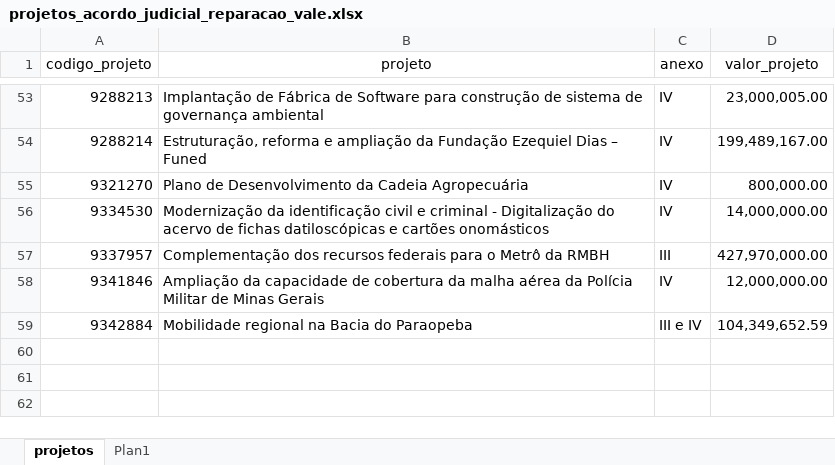
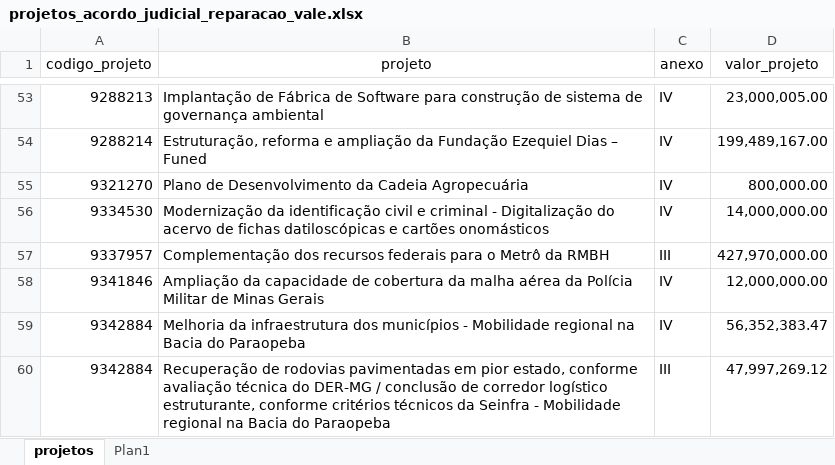
Before and after one commit to transparencia-mg/acordo-judicial-reparacao-vale-projetos, an Excel workbook: upload/projetos_acordo_judicial_reparacao_vale.xlsx, sheet projetos, drawn as a sheet; only a part is shown, gaps mark what is left out; values as stored, in another font and other column widths than the file's, no borders; addresses are those after the commit; the diff names each change by its address in the sheet, - before the commit and + after, or states it on an @@ line.

Commit message:
Atualiza arquivo conforme a Deliberação 8
Adiciona núm. do instrumento dos projetos de Mobilidade na Bacia

```diff
--- a/upload/projetos_acordo_judicial_reparacao_vale.xlsx (sheet projetos)
+++ b/upload/projetos_acordo_judicial_reparacao_vale.xlsx (sheet projetos)
+row 59: 9342884 | Melhoria da infraestrutura dos municípios - Mobilidade regional na Bacia do Paraopeba | IV | 56,352,383.47
-B60 (projeto): Mobilidade regional…
+B60 (projeto): Recuperação de rodovias pavimentadas em pior estado, conforme avaliação técnica do DER-MG / conclusão de corredor logístico estruturante, conforme critérios técnicos da Seinfra - Mobilidade regional…
-C60 (anexo): III e IV
+C60 (anexo): III
-D60 (valor_projeto): 104,349,652.59
+D60 (valor_projeto): 47,997,269.12
```
